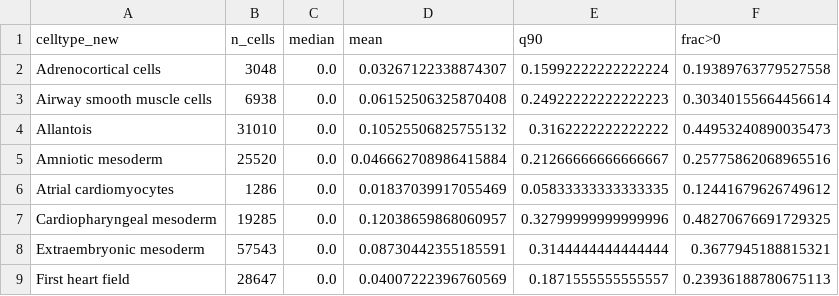
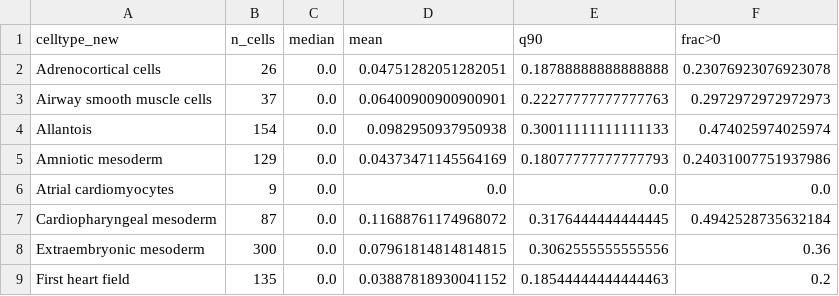
Before and after one commit to chrislowzhengxi/devtree-seacells, a CSV file: results/ucell/Lateral_plate_mesoderm/qc/Lateral_plate_mesoderm_ALL_labels_summary.csv, drawn as a sheet; only a part is shown; the diff covers the shown part only.

```diff
--- a/results/ucell/Lateral_plate_mesoderm/qc/Lateral_plate_mesoderm_ALL_labels_summary.csv
+++ b/results/ucell/Lateral_plate_mesoderm/qc/Lateral_plate_mesoderm_ALL_labels_summary.csv
@@ -1,9 +1,9 @@
 celltype_new,n_cells,median,mean,q90,frac>0
-Adrenocortical cells,3048,0.0,0.03267122338874307,0.15992222222222224,0.19389763779527558
-Airway smooth muscle cells,6938,0.0,0.06152506325870408,0.24922222222222223,0.30340155664456614
-Allantois,31010,0.0,0.10525506825755132,0.3162222222222222,0.44953240890035473
-Amniotic mesoderm,25520,0.0,0.046662708986415884,0.21266666666666667,0.25775862068965516
-Atrial cardiomyocytes,1286,0.0,0.01837039917055469,0.05833333333333335,0.12441679626749612
-Cardiopharyngeal mesoderm,19285,0.0,0.12038659868060957,0.32799999999999996,0.48270676691729325
-Extraembryonic mesoderm,57543,0.0,0.08730442355185591,0.3144444444444444,0.3677945188815321
-First heart field,28647,0.0,0.04007222396760569,0.1871555555555557,0.23936188780675113
+Adrenocortical cells,26,0.0,0.04751282051282051,0.18788888888888888,0.23076923076923078
+Airway smooth muscle cells,37,0.0,0.06400900900900901,0.22277777777777763,0.2972972972972973
+Allantois,154,0.0,0.0982950937950938,0.30011111111111133,0.474025974025974
+Amniotic mesoderm,129,0.0,0.04373471145564169,0.18077777777777793,0.24031007751937986
+Atrial cardiomyocytes,9,0.0,0.0,0.0,0.0
+Cardiopharyngeal mesoderm,87,0.0,0.11688761174968072,0.3176444444444445,0.4942528735632184
+Extraembryonic mesoderm,300,0.0,0.07961814814814815,0.3062555555555556,0.36
+First heart field,135,0.0,0.03887818930041152,0.18544444444444463,0.2
```
Also changed, not shown: 1 removed row and 81 edited cells elsewhere in this file, results/ucell/Lateral_plate_mesoderm/qc/Lateral_plate_mesoderm_SHH_UCell_by_celltype_median.csv, 1 other file.
